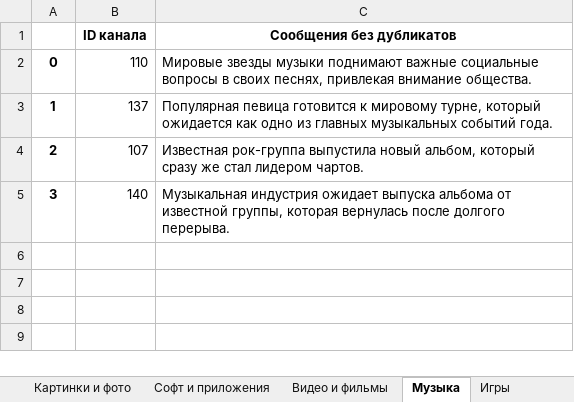
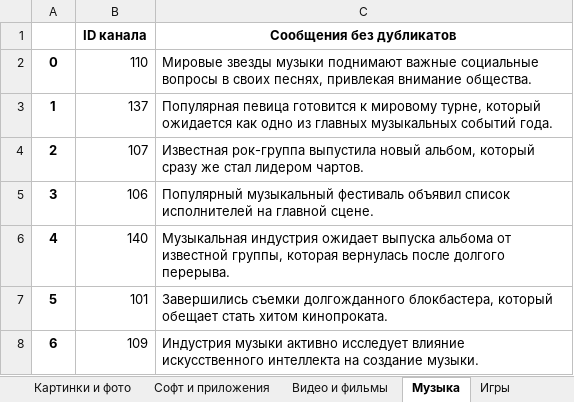
Before and after one commit to vvlrff/news_ai, an Excel workbook: server/src/api/INPUT_/answer.xlsx, sheet Музыка, drawn as a sheet; values as stored, in another font and other column widths than the file's, no borders; the diff names each change by its address in the sheet, - before the commit and + after, or states it on an @@ line.

```diff
--- a/server/src/api/INPUT_/answer.xlsx (sheet Музыка)
+++ b/server/src/api/INPUT_/answer.xlsx (sheet Музыка)
-B5 (ID канала): 140
+B5 (ID канала): 106
-C5 (Сообщения без дубликатов): Музыкальная индустрия ожидает выпуска альбома от известной группы, которая вернулась после долгого перерыва.
+C5 (Сообщения без дубликатов): Популярный музыкальный фестиваль объявил список исполнителей на главной сцене.
+row 6: 4 | 140 | Музыкальная индустрия ожидает выпуска альбома от известной группы, которая вернулась после долгого перерыва.
+row 7: 5 | 101 | Завершились съемки долгожданного блокбастера, который обещает стать хитом кинопроката.
+row 8: 6 | 109 | Индустрия музыки активно исследует влияние искусственного интеллекта на создание музыки.
```
Also changed, not shown: sheet Статистика, sheet Мода и красота, sheet Шоубиз, sheet Искусство, sheet Технологии, sheet Бизнес и стартапы, 21 more sheets, charts or pictures, server/src/api/INPUT_/NaturaLP_ANSWER_FOR_CHECKING.xlsx, 7 other files.
